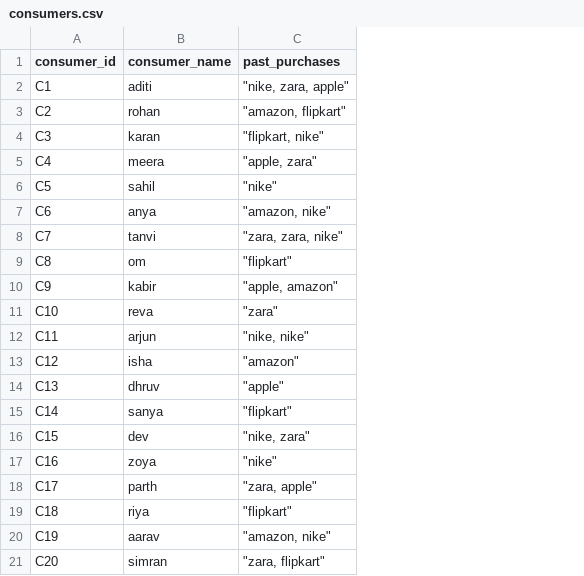
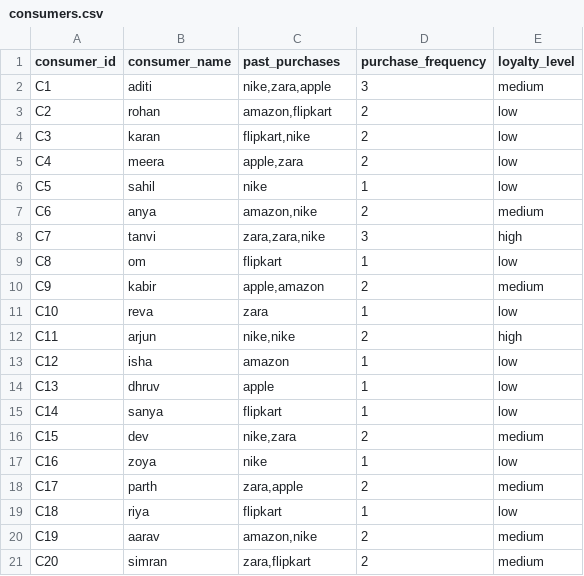
Before and after one commit to tanii18/allocating_coupons, a CSV file: consumers.csv, drawn as a sheet; the diff names each change by its address in the sheet, - before the commit and + after, or states it on an @@ line.

```diff
--- a/consumers.csv
+++ b/consumers.csv
+column D (purchase_frequency), rows 2-21: 3 | 2 | 2 | 2 | 1 | 2 | 3 | 1 | 2 | 1 | 2 | 1 | 1 | 1 | 2 | 1 | 2 | 1 | 2 | 2
+column E (loyalty_level), rows 2-21: medium | low | low | low | low | medium | high | low | medium | low | high | low | low | low | medium | low | medium | low | medium | medium
-C2 (past_purchases): "nike, zara, apple"
+C2 (past_purchases): nike,zara,apple
-C3 (past_purchases): "amazon, flipkart"
+C3 (past_purchases): amazon,flipkart
-C4 (past_purchases): "flipkart, nike"
+C4 (past_purchases): flipkart,nike
-C5 (past_purchases): "apple, zara"
+C5 (past_purchases): apple,zara
-C6 (past_purchases): "nike"
+C6 (past_purchases): nike
-C7 (past_purchases): "amazon, nike"
+C7 (past_purchases): amazon,nike
-C8 (past_purchases): "zara, zara, nike"
+C8 (past_purchases): zara,zara,nike
-C9 (past_purchases): "flipkart"
+C9 (past_purchases): flipkart
-C10 (past_purchases): "apple, amazon"
+C10 (past_purchases): apple,amazon
-C11 (past_purchases): "zara"
+C11 (past_purchases): zara
-C12 (past_purchases): "nike, nike"
+C12 (past_purchases): nike,nike
-C13 (past_purchases): "amazon"
+C13 (past_purchases): amazon
-C14 (past_purchases): "apple"
+C14 (past_purchases): apple
-C15 (past_purchases): "flipkart"
+C15 (past_purchases): flipkart
-C16 (past_purchases): "nike, zara"
+C16 (past_purchases): nike,zara
-C17 (past_purchases): "nike"
+C17 (past_purchases): nike
-C18 (past_purchases): "zara, apple"
+C18 (past_purchases): zara,apple
-C19 (past_purchases): "flipkart"
+C19 (past_purchases): flipkart
-C20 (past_purchases): "amazon, nike"
+C20 (past_purchases): amazon,nike
-C21 (past_purchases): "zara, flipkart"
+C21 (past_purchases): zara,flipkart
```
Also changed, not shown: 4 other files.
